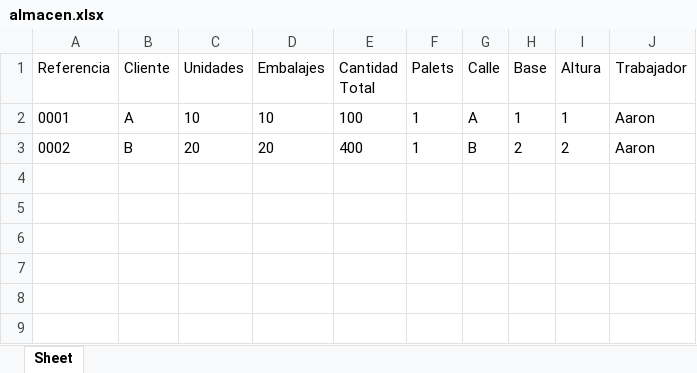
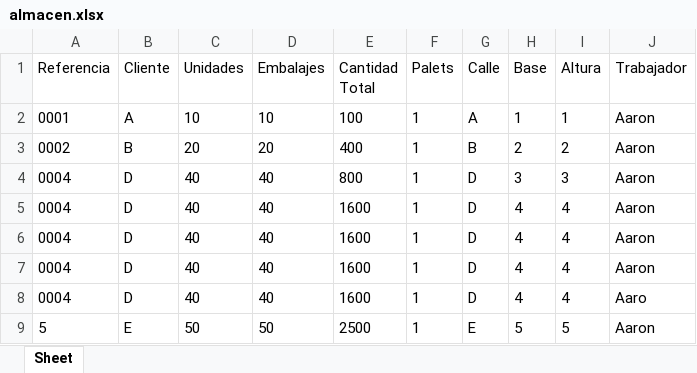
Before and after one commit to MrFantan/stockage-palets, an Excel workbook: Datos/almacen.xlsx, sheet Sheet, drawn as a sheet; values as stored, in another font and other column widths than the file's, no borders; the diff names each change by its address in the sheet, - before the commit and + after, or states it on an @@ line.

```diff
--- a/Datos/almacen.xlsx (sheet Sheet)
+++ b/Datos/almacen.xlsx (sheet Sheet)
+row 4: 0004 | D | 40 | 40 | 800 | 1 | D | 3 | 3 | Aaron
+row 5: 0004 | D | 40 | 40 | 1600 | 1 | D | 4 | 4 | Aaron
+row 6: 0004 | D | 40 | 40 | 1600 | 1 | D | 4 | 4 | Aaron
+row 7: 0004 | D | 40 | 40 | 1600 | 1 | D | 4 | 4 | Aaron
+row 8: 0004 | D | 40 | 40 | 1600 | 1 | D | 4 | 4 | Aaro
+row 9: 5 | E | 50 | 50 | 2500 | 1 | E | 5 | 5 | Aaron
```
Also changed, not shown: 1 other file.
